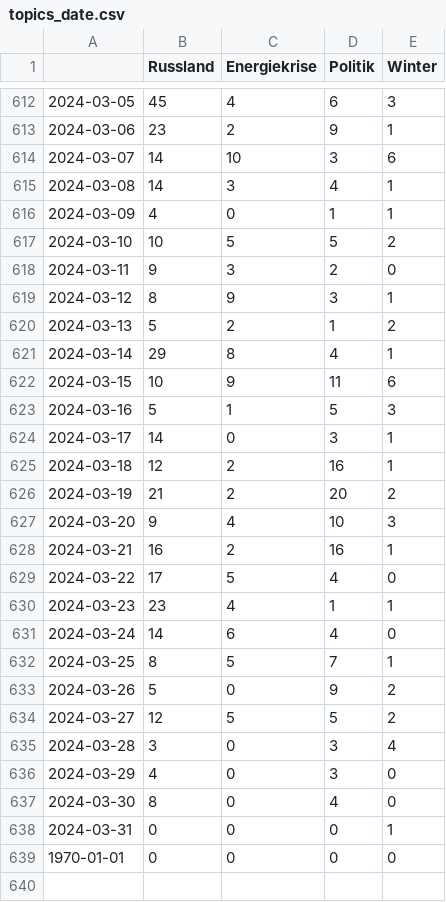
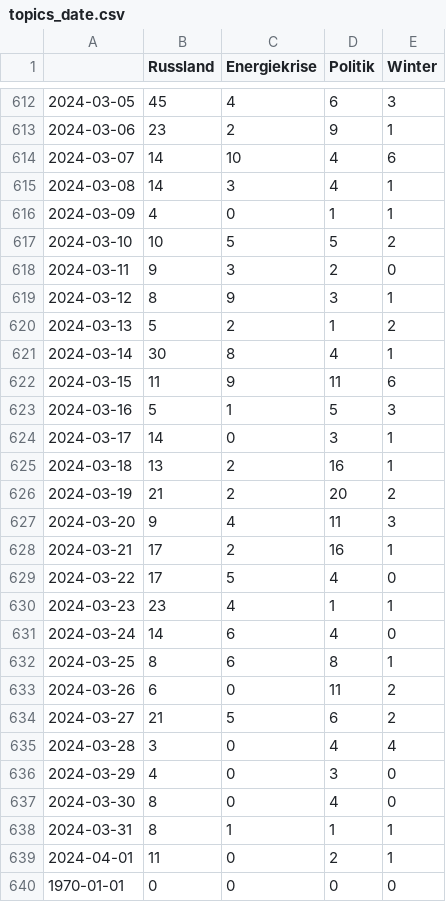
Before and after one commit to celiapi-news/winterIsComing2, a CSV file: csv/topics_date.csv, drawn as a sheet; only a part is shown, gaps mark what is left out.

```diff
--- a/csv/topics_date.csv
+++ b/csv/topics_date.csv
@@ -613,3 +613,3 @@
 2024-03-06,23,2,9,1
-2024-03-07,14,10,3,6
+2024-03-07,14,10,4,6
 2024-03-08,14,3,4,1
@@ -620,10 +620,10 @@
 2024-03-13,5,2,1,2
-2024-03-14,29,8,4,1
-2024-03-15,10,9,11,6
+2024-03-14,30,8,4,1
+2024-03-15,11,9,11,6
 2024-03-16,5,1,5,3
 2024-03-17,14,0,3,1
-2024-03-18,12,2,16,1
+2024-03-18,13,2,16,1
 2024-03-19,21,2,20,2
-2024-03-20,9,4,10,3
-2024-03-21,16,2,16,1
+2024-03-20,9,4,11,3
+2024-03-21,17,2,16,1
 2024-03-22,17,5,4,0
@@ -631,9 +631,10 @@
 2024-03-24,14,6,4,0
-2024-03-25,8,5,7,1
-2024-03-26,5,0,9,2
-2024-03-27,12,5,5,2
-2024-03-28,3,0,3,4
+2024-03-25,8,6,8,1
+2024-03-26,6,0,11,2
+2024-03-27,21,5,6,2
+2024-03-28,3,0,4,4
 2024-03-29,4,0,3,0
 2024-03-30,8,0,4,0
-2024-03-31,0,0,0,1
+2024-03-31,8,1,1,1
+2024-04-01,11,0,2,1
 1970-01-01,0,0,0,0
```
Also changed, not shown: 4 other files.
